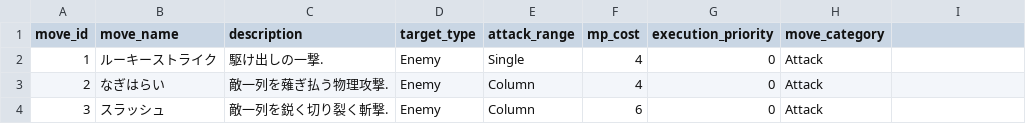
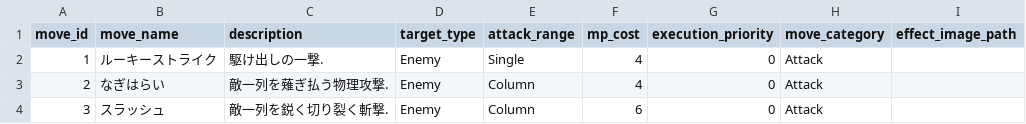
Before and after one commit to ayumu203/nisekue, a CSV file: server/resources/move_master.csv, drawn as a sheet; only a part is shown; the diff names each change by its address in the sheet, - before the commit and + after, or states it on an @@ line.

```diff
--- a/server/resources/move_master.csv
+++ b/server/resources/move_master.csv
-I1: (empty)
+I1: effect_image_path
```
Also changed, not shown: 17 other files.
